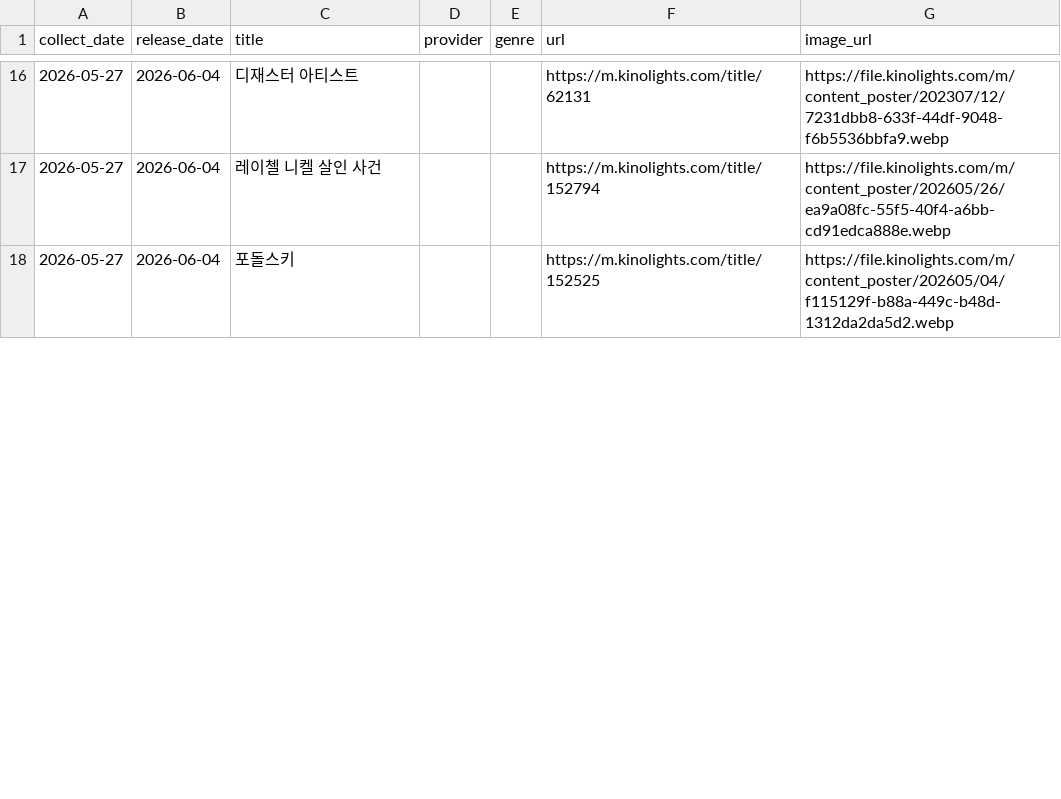
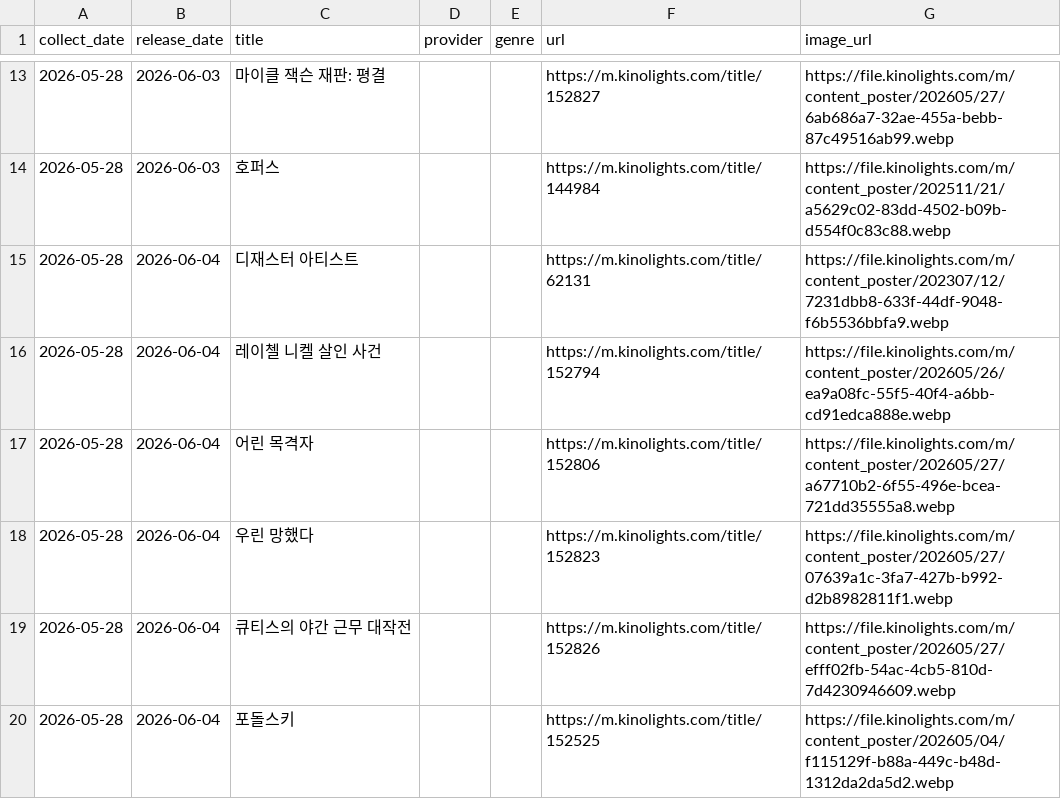
Before and after one commit to cig7624-art/kino-ranking, a CSV file: upcoming_releases.csv, drawn as a sheet; only a part is shown, gaps mark what is left out; the diff covers the shown part only.

```diff
--- a/upcoming_releases.csv
+++ b/upcoming_releases.csv
@@ -16,3 +13,8 @@
-2026-05-27,2026-06-04,디재스터 아티스트,,,https://m.kinolights.com/title/62131,https://file.kinolights.com/m/content_poster/202307/12/7231dbb8-633f-44df-9048-f6b5536bbfa9.webp
-2026-05-27,2026-06-04,레이첼 니켈 살인 사건,,,https://m.kinolights.com/title/152794,https://file.kinolights.com/m/content_poster/202605/26/ea9a08fc-55f5-40f4-a6bb-cd91edca888e.webp
-2026-05-27,2026-06-04,포돌스키,,,https://m.kinolights.com/title/152525,https://file.kinolights.com/m/content_poster/202605/04/f115129f-b88a-449c-b48d-1312da2da5d2.webp
+2026-05-28,2026-06-03,마이클 잭슨 재판: 평결,,,https://m.kinolights.com/title/152827,https://file.kinolights.com/m/content_poster/202605/27/6ab686a7-32ae-455a-bebb-87c49516ab99.webp
+2026-05-28,2026-06-03,호퍼스,,,https://m.kinolights.com/title/144984,https://file.kinolights.com/m/content_poster/202511/21/a5629c02-83dd-4502-b09b-d554f0c83c88.webp
+2026-05-28,2026-06-04,디재스터 아티스트,,,https://m.kinolights.com/title/62131,https://file.kinolights.com/m/content_poster/202307/12/7231dbb8-633f-44df-9048-f6b5536bbfa9.webp
+2026-05-28,2026-06-04,레이첼 니켈 살인 사건,,,https://m.kinolights.com/title/152794,https://file.kinolights.com/m/content_poster/202605/26/ea9a08fc-55f5-40f4-a6bb-cd91edca888e.webp
+2026-05-28,2026-06-04,어린 목격자,,,https://m.kinolights.com/title/152806,https://file.kinolights.com/m/content_poster/202605/27/a67710b2-6f55-496e-bcea-721dd35555a8.webp
+2026-05-28,2026-06-04,우린 망했다,,,https://m.kinolights.com/title/152823,https://file.kinolights.com/m/content_poster/202605/27/07639a1c-3fa7-427b-b992-d2b8982811f1.webp
+2026-05-28,2026-06-04,큐티스의 야간 근무 대작전,,,https://m.kinolights.com/title/152826,https://file.kinolights.com/m/content_poster/202605/27/efff02fb-54ac-4cb5-810d-7d4230946609.webp
+2026-05-28,2026-06-04,포돌스키,,,https://m.kinolights.com/title/152525,https://file.kinolights.com/m/content_poster/202605/04/f115129f-b88a-449c-b48d-1312da2da5d2.webp
```
Also changed, not shown: 4 added rows, 4 removed rows and 31 edited cells elsewhere in this file, ranking_history.csv, 2 other files.
